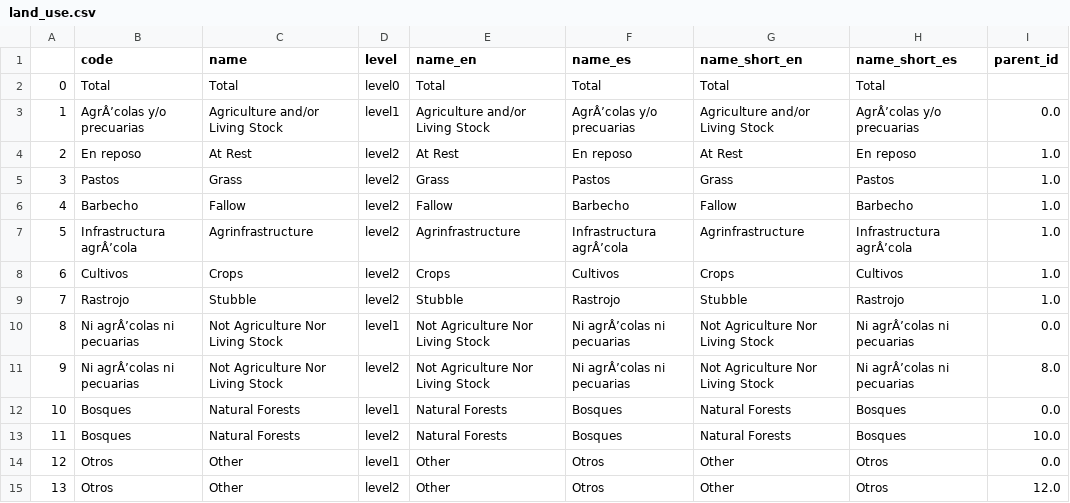
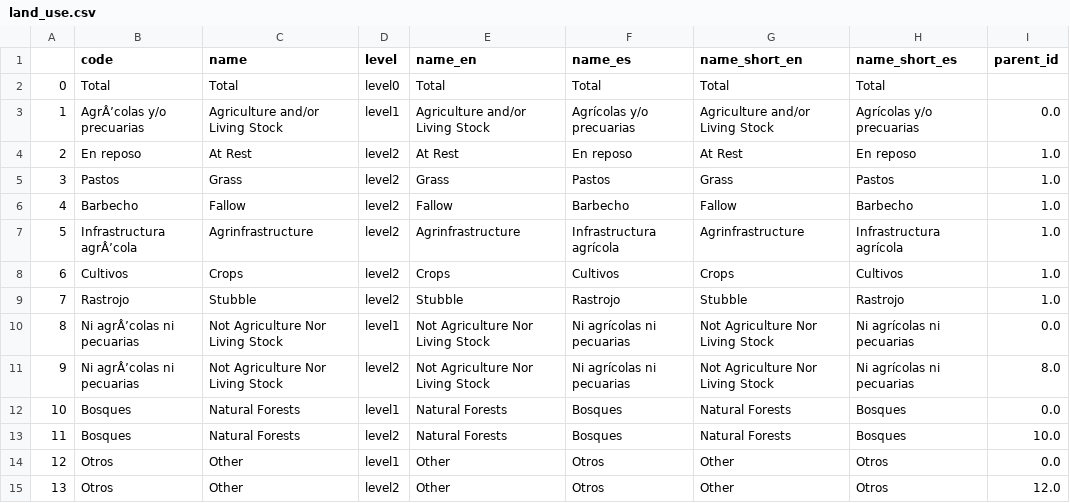
Before and after one commit to cid-harvard/classifications, a CSV file: product/Datlas/Rural/out/land_use.csv, drawn as a sheet.

Commit message:
Ruraltest.

```diff
--- a/product/Datlas/Rural/out/land_use.csv
+++ b/product/Datlas/Rural/out/land_use.csv
@@ -2,3 +2,3 @@
 0,"Total","Total","level0","Total","Total","Total","Total",""
-1,"AgrÂ’colas y/o precuarias","Agriculture and/or Living Stock","level1","Agriculture and/or Living Stock","AgrÂ’colas y/o precuarias","Agriculture and/or Living Stock","AgrÂ’colas y/o precuarias",0.0
+1,"AgrÂ’colas y/o precuarias","Agriculture and/or Living Stock","level1","Agriculture and/or Living Stock","Agrícolas y/o precuarias","Agriculture and/or Living Stock","Agrícolas y/o precuarias",0.0
 2,"En reposo","At Rest","level2","At Rest","En reposo","At Rest","En reposo",1.0
@@ -6,7 +6,7 @@
 4,"Barbecho","Fallow","level2","Fallow","Barbecho","Fallow","Barbecho",1.0
-5,"Infrastructura agrÂ’cola","Agrinfrastructure","level2","Agrinfrastructure","Infrastructura agrÂ’cola","Agrinfrastructure","Infrastructura agrÂ’cola",1.0
+5,"Infrastructura agrÂ’cola","Agrinfrastructure","level2","Agrinfrastructure","Infrastructura agrícola","Agrinfrastructure","Infrastructura agrícola",1.0
 6,"Cultivos","Crops","level2","Crops","Cultivos","Crops","Cultivos",1.0
 7,"Rastrojo","Stubble","level2","Stubble","Rastrojo","Stubble","Rastrojo",1.0
-8,"Ni agrÂ’colas ni pecuarias","Not Agriculture Nor Living Stock","level1","Not Agriculture Nor Living Stock","Ni agrÂ’colas ni pecuarias","Not Agriculture Nor Living Stock","Ni agrÂ’colas ni pecuarias",0.0
-9,"Ni agrÂ’colas ni pecuarias","Not Agriculture Nor Living Stock","level2","Not Agriculture Nor Living Stock","Ni agrÂ’colas ni pecuarias","Not Agriculture Nor Living Stock","Ni agrÂ’colas ni pecuarias",8.0
+8,"Ni agrÂ’colas ni pecuarias","Not Agriculture Nor Living Stock","level1","Not Agriculture Nor Living Stock","Ni agrícolas ni pecuarias","Not Agriculture Nor Living Stock","Ni agrícolas ni pecuarias",0.0
+9,"Ni agrÂ’colas ni pecuarias","Not Agriculture Nor Living Stock","level2","Not Agriculture Nor Living Stock","Ni agrícolas ni pecuarias","Not Agriculture Nor Living Stock","Ni agrícolas ni pecuarias",8.0
 10,"Bosques","Natural Forests","level1","Natural Forests","Bosques","Natural Forests","Bosques",0.0
```
Also changed, not shown: product/Datlas/Rural/in/LandUse_Names.tsv, 9 other files.
